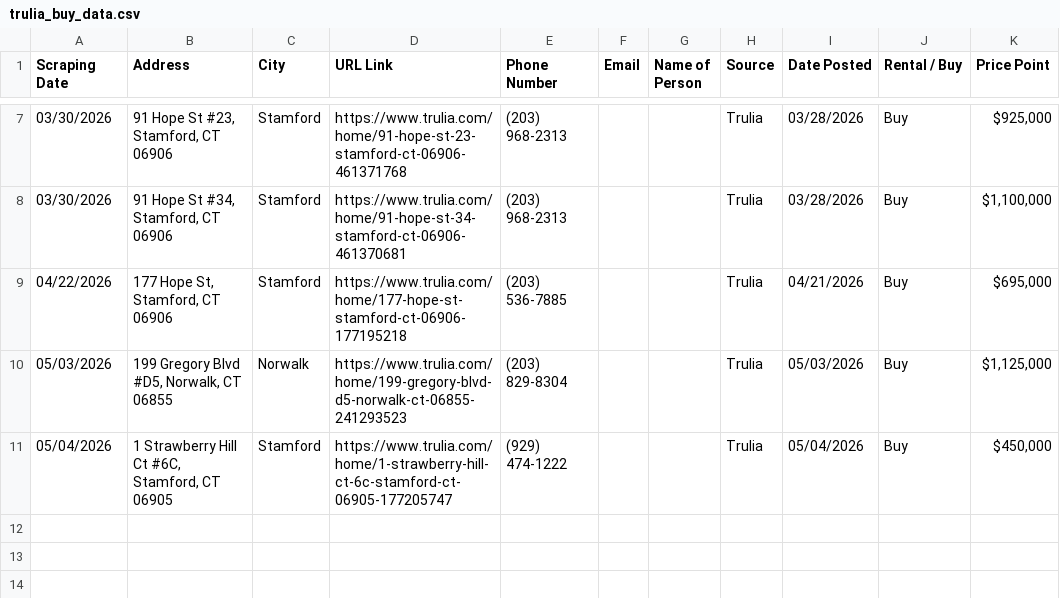
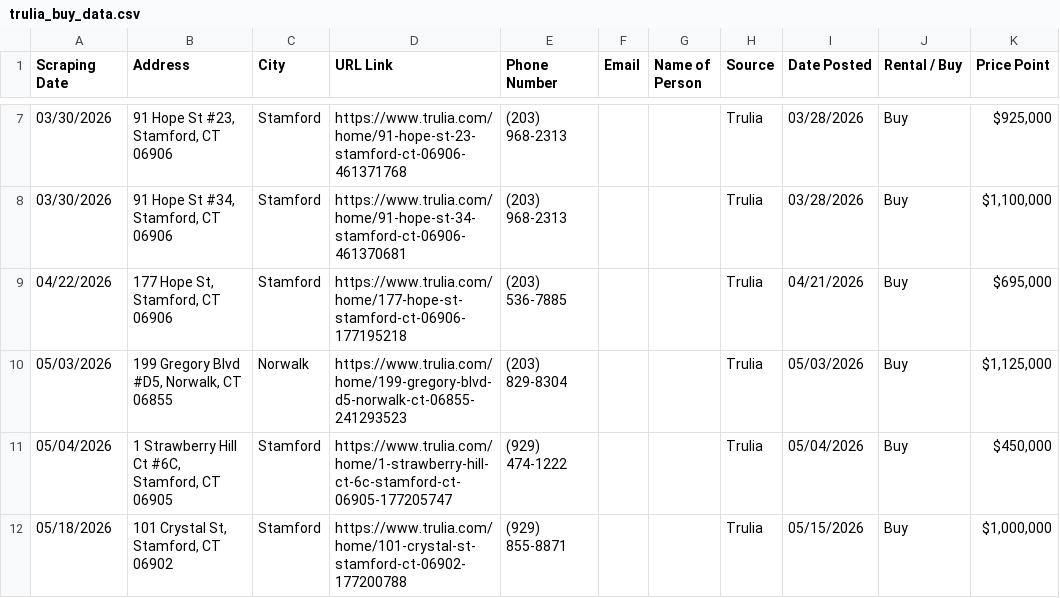
Before and after one commit to wistel-alexander/Blues-Point-Real-State, a CSV file: Trulia Buy/trulia_buy_data.csv, drawn as a sheet; only a part is shown, gaps mark what is left out; the diff names each change by its address in the sheet, - before the commit and + after, or states it on an @@ line.

```diff
--- a/Trulia Buy/trulia_buy_data.csv
+++ b/Trulia Buy/trulia_buy_data.csv
+row 12: 05/18/2026 | 101 Crystal St, Stamford, CT 06902 | Stamford | https://www.trulia.com/home/101-crystal-st-stamford-ct-06902-177200788 | (929) 855-8871 |  |  | Trulia | 05/15/2026 | Buy | $1,000,000
```
Also changed, not shown: Trulia Buy/visited_links_buy.csv, Trulia Rent/trulia_rent_data.csv, 1 other file.
